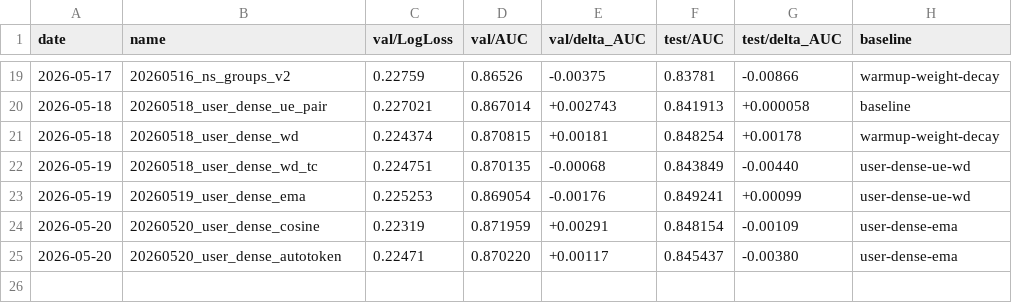
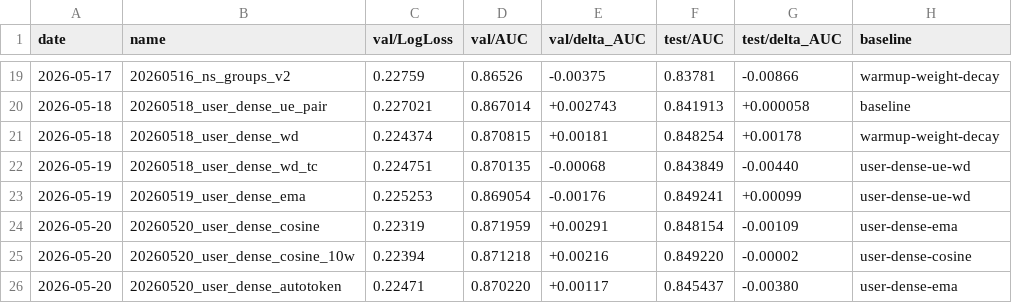
Before and after one commit to LvXinTao/TAAC2026, a CSV file: exp_result.csv, drawn as a sheet; only a part is shown, gaps mark what is left out; the diff names each change by its address in the sheet, - before the commit and + after, or states it on an @@ line.

```diff
--- a/exp_result.csv
+++ b/exp_result.csv
+row 25: 2026-05-20 | 20260520_user_dense_cosine_10w | 0.22394 | 0.871218 | +0.00216 | 0.849220 | -0.00002 | user-dense-cosine
```
Also changed, not shown: 15 other files.
